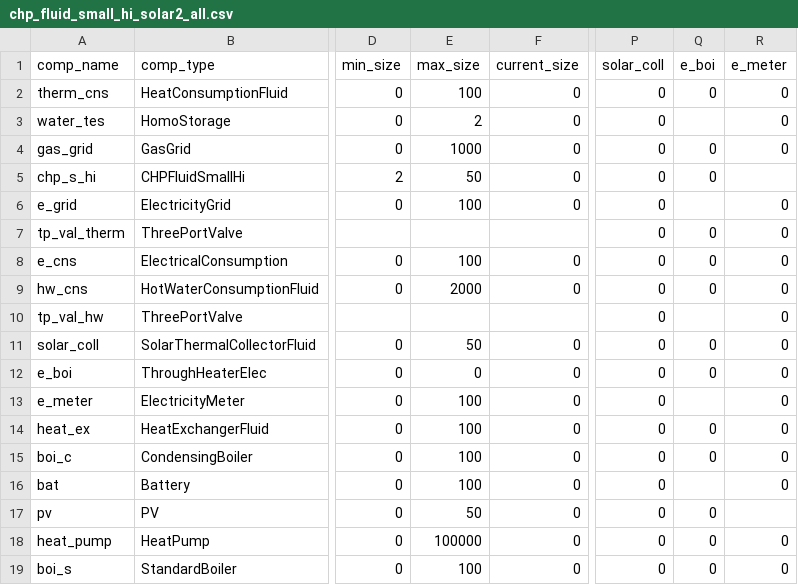
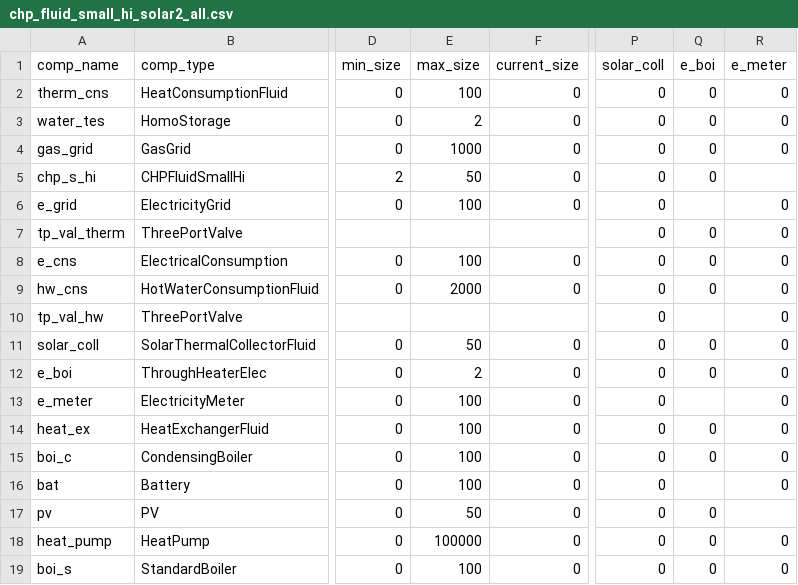
Before and after one commit to RWTH-EBC/BESDOT, a CSV file: data/topology/chp_fluid_small_hi_solar2_all.csv, drawn as a sheet; only a part is shown, gaps mark what is left out; the diff names each change by its address in the sheet, - before the commit and + after, or states it on an @@ line.

Commit message:
debug

```diff
--- a/data/topology/chp_fluid_small_hi_solar2_all.csv
+++ b/data/topology/chp_fluid_small_hi_solar2_all.csv
-Q3 (e_boi): (empty)
+Q3 (e_boi): 0
-E12 (max_size): 0
+E12 (max_size): 2
```
